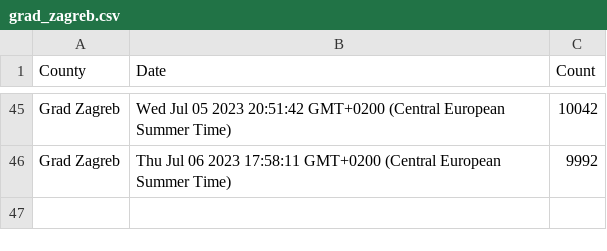
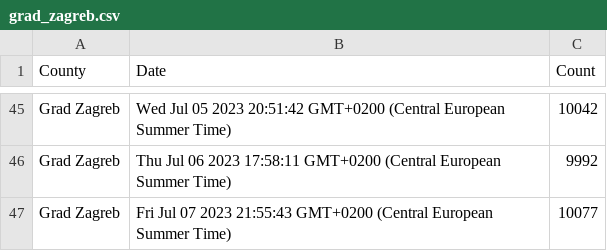
Before and after one commit to curkovicf/real-estate, a CSV file: data/flat/grad_zagreb.csv, drawn as a sheet; only a part is shown, gaps mark what is left out; the diff names each change by its address in the sheet, - before the commit and + after, or states it on an @@ line.

```diff
--- a/data/flat/grad_zagreb.csv
+++ b/data/flat/grad_zagreb.csv
+row 47: Grad Zagreb | Fri Jul 07 2023 21:55:43 GMT+0200 (Central European Summer Time) | 10077
```
Also changed, not shown: data/flat/splitsko_dalmatinska_zupanija.csv, data/flat/zadarska_zupanija.csv, 3 other files.
